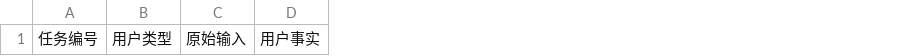
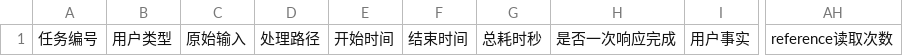
Before and after one commit to StriveToLearnCode/ai-talk-marketplace, a CSV file: plugins/ai-talk/docs/trial-record.csv, drawn as a sheet; only a part is shown, gaps mark what is left out; the diff names each change by its address in the sheet, - before the commit and + after, or states it on an @@ line.

Commit message:
Refactor AI Talk skill descriptions and improve capability reuse documentation
- Updated the short description and default prompt in openai.yaml for clarity and precision.
- Revised capability reuse documentation to clarify the discovery process and conditions for invoking skills.
- Enhanced test cases to ensure compliance with new routing and discovery rules, including direct and discovery paths.
- Added acceptance cases to validate the behavior of AI Talk in various scenarios, focusing on direct generation and component retrieval.
- Improved overall structure and readability of the documentation and tests.

```diff
--- a/plugins/ai-talk/docs/trial-record.csv
+++ b/plugins/ai-talk/docs/trial-record.csv
+column D, row 1: 处理路径
+column E, row 1: 开始时间
+column F, row 1: 结束时间
+column G, row 1: 总耗时秒
+column H, row 1: 是否一次响应完成
+column AH, row 1: reference读取次数
```
Also changed, not shown: 9 other files.
